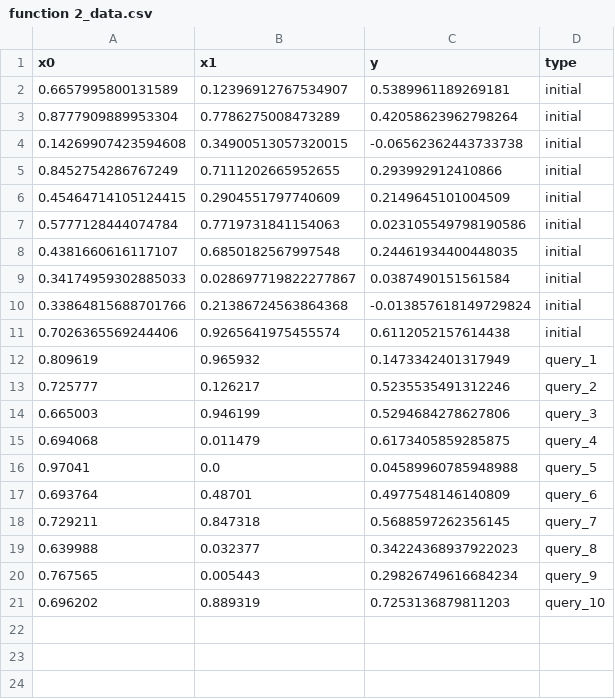
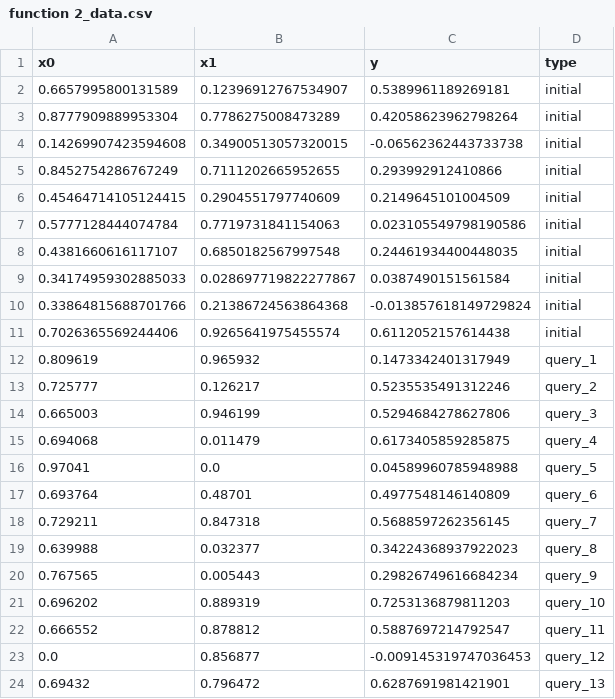
Before and after one commit to alexllew/Capstone_Project_2025-2026, a CSV file: data/function 2_data.csv, drawn as a sheet; the diff names each change by its address in the sheet, - before the commit and + after, or states it on an @@ line.

Commit message:
Update function 2_data.csv

```diff
--- a/data/function 2_data.csv
+++ b/data/function 2_data.csv
+row 22: 0.666552 | 0.878812 | 0.5887697214792547 | query_11
+row 23: 0.0 | 0.856877 | -0.009145319747036453 | query_12
+row 24: 0.69432 | 0.796472 | 0.6287691981421901 | query_13
```
